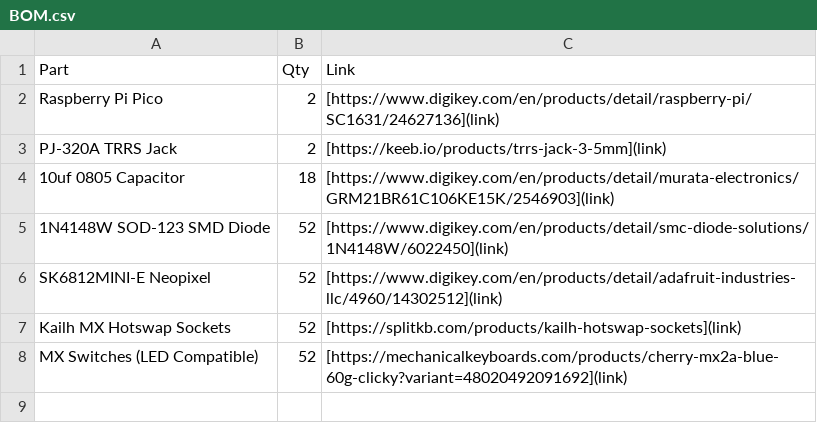
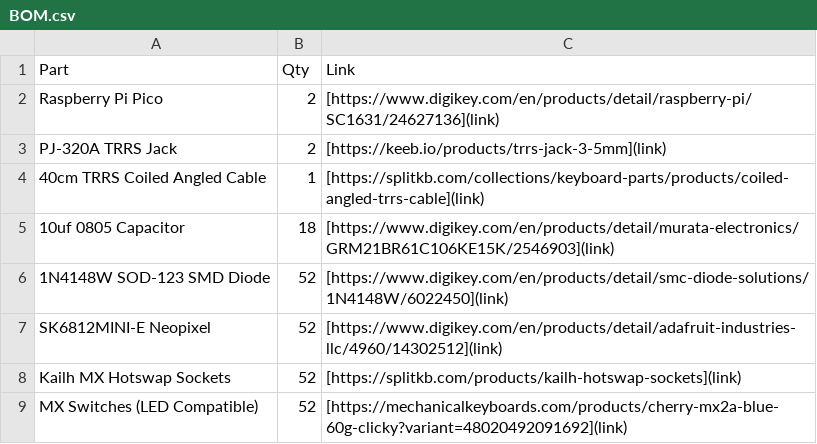
Before and after one commit to PonderSlime/Keyboards, a CSV file: keyboards/ergo-kola/BOM.csv, drawn as a sheet.

Commit message:
Update BOM.csv
Added TRRS Cable to BOM

```diff
--- a/keyboards/ergo-kola/BOM.csv
+++ b/keyboards/ergo-kola/BOM.csv
@@ -3,2 +3,3 @@
 "PJ-320A TRRS Jack","2","[https://keeb.io/products/trrs-jack-3-5mm](link)"
+"40cm TRRS Coiled Angled Cable","1","[https://splitkb.com/collections/keyboard-parts/products/coiled-angled-trrs-cable](link)"
 "10uf 0805 Capacitor","18","[https://www.digikey.com/en/products/detail/murata-electronics/GRM21BR61C106KE15K/2546903](link)"
```
